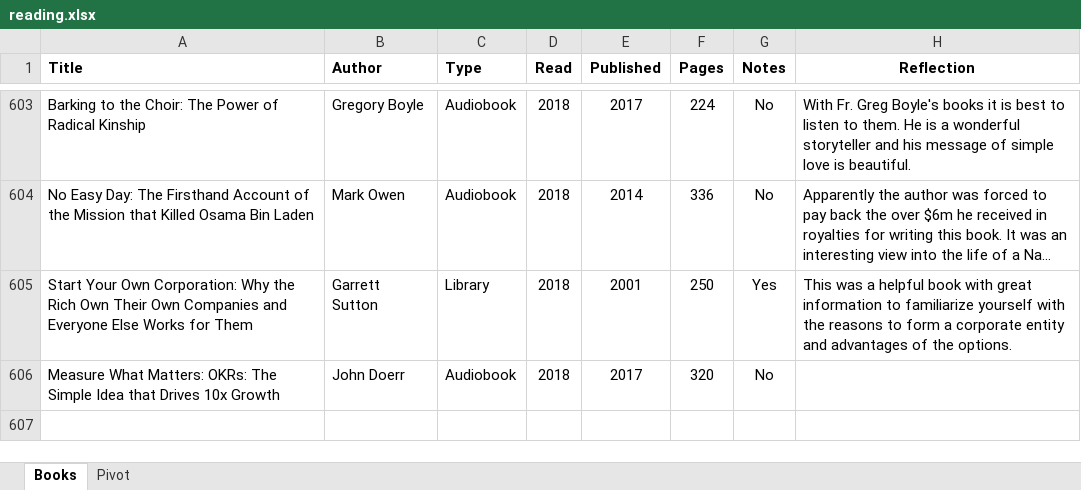
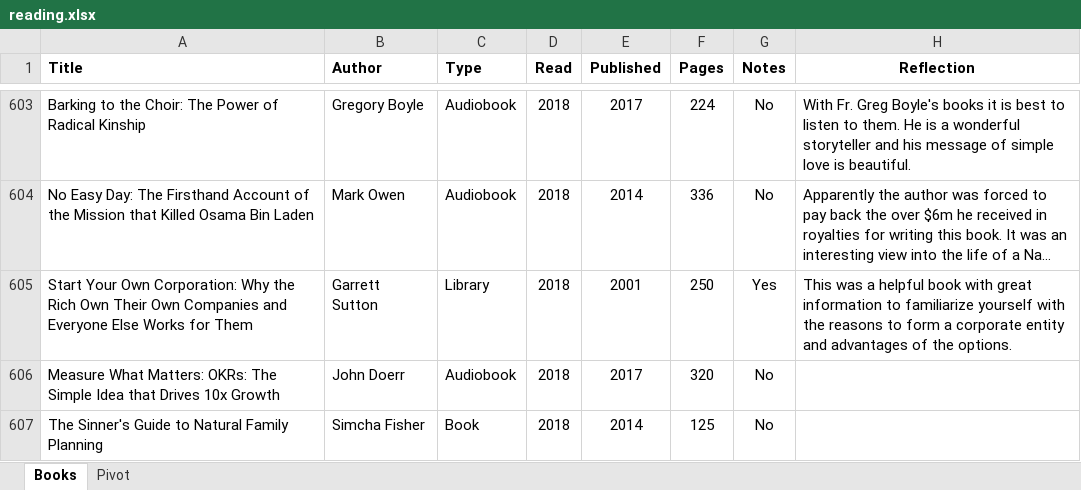
Before and after one commit to mkudija/mkudija.github.io, an Excel workbook: reading/reading.xlsx, sheet Books, drawn as a sheet; only a part is shown, gaps mark what is left out; long unchanged cells end in …; values as stored, in another font and other column widths than the file's, no borders; the diff names each change by its address in the sheet, - before the commit and + after, or states it on an @@ line.

```diff
--- a/reading/reading.xlsx (sheet Books)
+++ b/reading/reading.xlsx (sheet Books)
+row 607: The Sinner's Guide to Natural Family Planning | Simcha Fisher | Book | 2018 | 2014 | 125 | No
```
Also changed, not shown: 3 other files.
